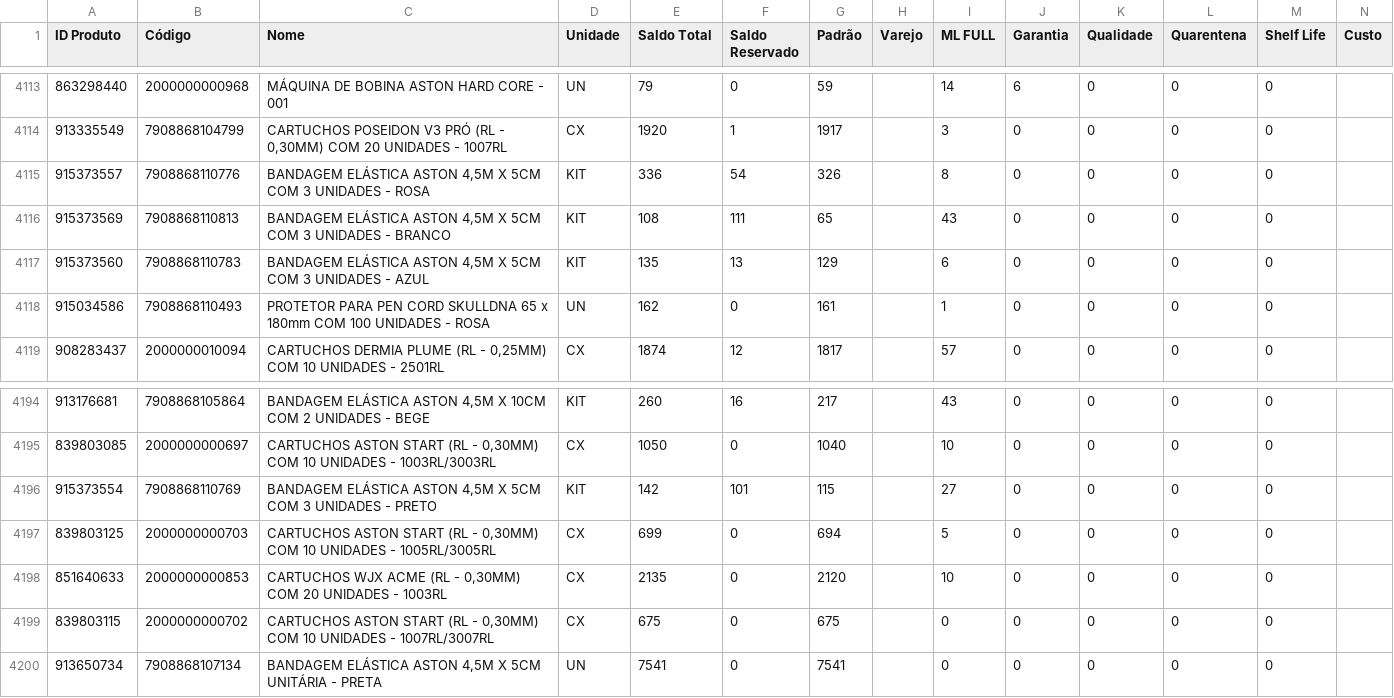
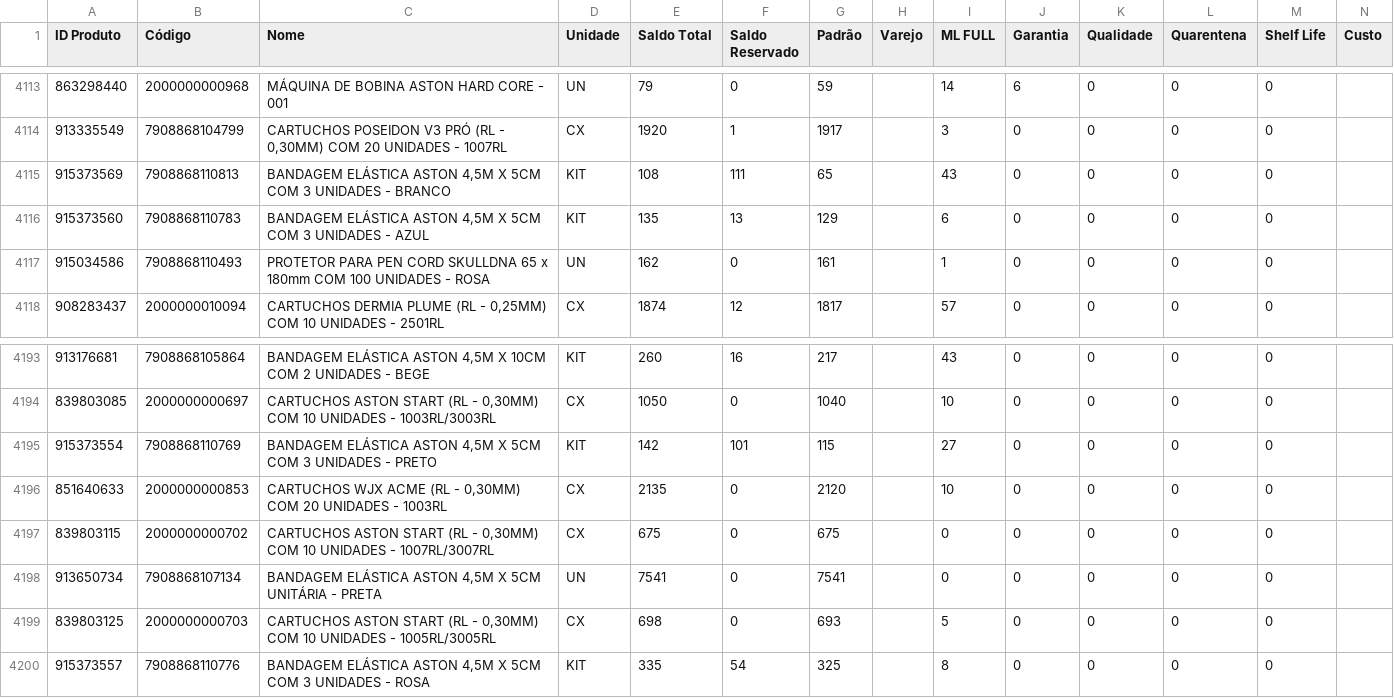
Before and after one commit to JhonatanAlmeida02/tiny-erp, a CSV file: TB_bases/Tb_BaseEstoque_Tiny.csv, drawn as a sheet; only a part is shown, gaps mark what is left out.

```diff
--- a/TB_bases/Tb_BaseEstoque_Tiny.csv
+++ b/TB_bases/Tb_BaseEstoque_Tiny.csv
@@ -4114,3 +4114,2 @@
 913335549;7908868104799;CARTUCHOS POSEIDON V3 PRÓ (RL - 0,30MM) COM 20 UNIDADES - 1007RL;CX;1920;1;1917;;3;0;0;0;0;
-915373557;7908868110776;BANDAGEM ELÁSTICA ASTON 4,5M X 5CM COM 3 UNIDADES - ROSA;KIT;336;54;326;;8;0;0;0;0;
 915373569;7908868110813;BANDAGEM ELÁSTICA ASTON 4,5M X 5CM COM 3 UNIDADES - BRANCO;KIT;108;111;65;;43;0;0;0;0;
@@ -4196,3 +4195,2 @@
 915373554;7908868110769;BANDAGEM ELÁSTICA ASTON 4,5M X 5CM COM 3 UNIDADES - PRETO;KIT;142;101;115;;27;0;0;0;0;
-839803125;2000000000703;CARTUCHOS ASTON START (RL - 0,30MM) COM 10 UNIDADES - 1005RL/3005RL;CX;699;0;694;;5;0;0;0;0;
 851640633;2000000000853;CARTUCHOS WJX ACME (RL - 0,30MM) COM 20 UNIDADES - 1003RL;CX;2135;0;2120;;10;0;0;0;0;
@@ -4200 +4198,3 @@
 913650734;7908868107134;BANDAGEM ELÁSTICA ASTON 4,5M X 5CM UNITÁRIA - PRETA;UN;7541;0;7541;;0;0;0;0;0;
+839803125;2000000000703;CARTUCHOS ASTON START (RL - 0,30MM) COM 10 UNIDADES - 1005RL/3005RL;CX;698;0;693;;5;0;0;0;0;
+915373557;7908868110776;BANDAGEM ELÁSTICA ASTON 4,5M X 5CM COM 3 UNIDADES - ROSA;KIT;335;54;325;;8;0;0;0;0;
```
Also changed, not shown: 1 other file.
